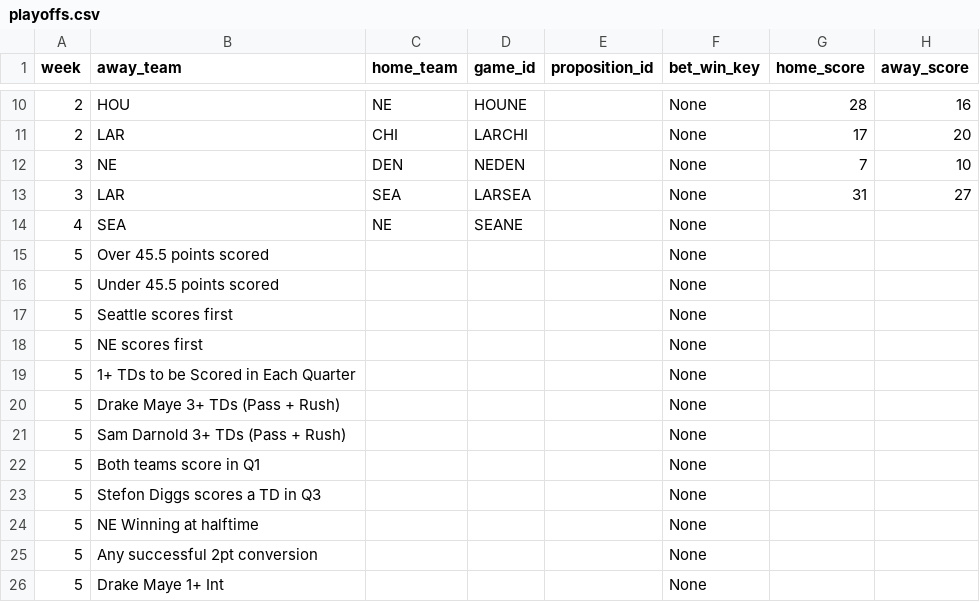
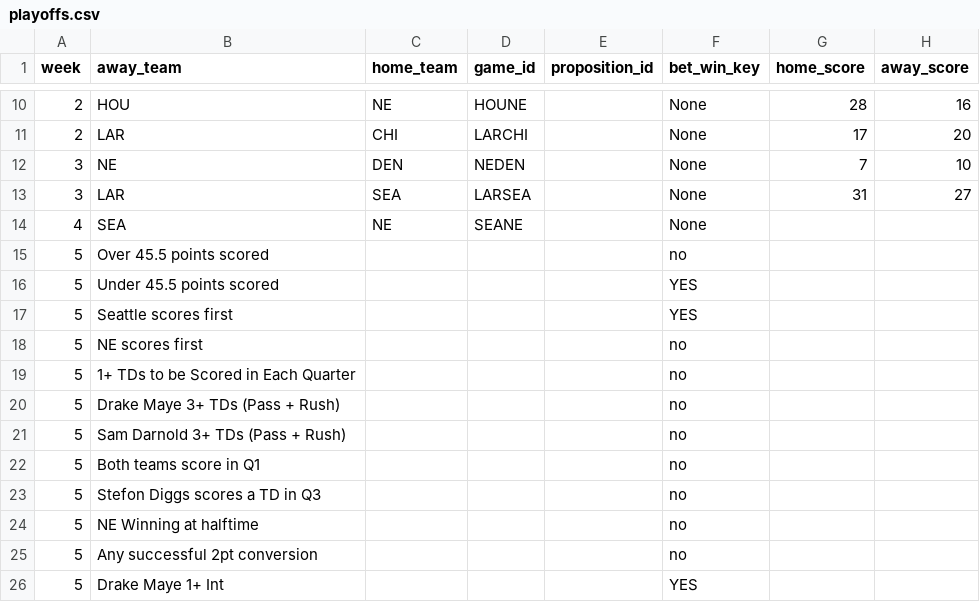
Before and after one commit to bileschi/pierogi_pickem, a CSV file: 2025_2026/playoffs.csv, drawn as a sheet; only a part is shown, gaps mark what is left out; the diff names each change by its address in the sheet, - before the commit and + after, or states it on an @@ line.

Commit message:
bets resolved

```diff
--- a/2025_2026/playoffs.csv
+++ b/2025_2026/playoffs.csv
-F15 (bet_win_key): None
+F15 (bet_win_key): no
-F16:F17 (bet_win_key): None
+F16:F17 (bet_win_key): YES
-F18:F25 (bet_win_key): None
+F18:F25 (bet_win_key): no
-F26 (bet_win_key): None
+F26 (bet_win_key): YES
```
